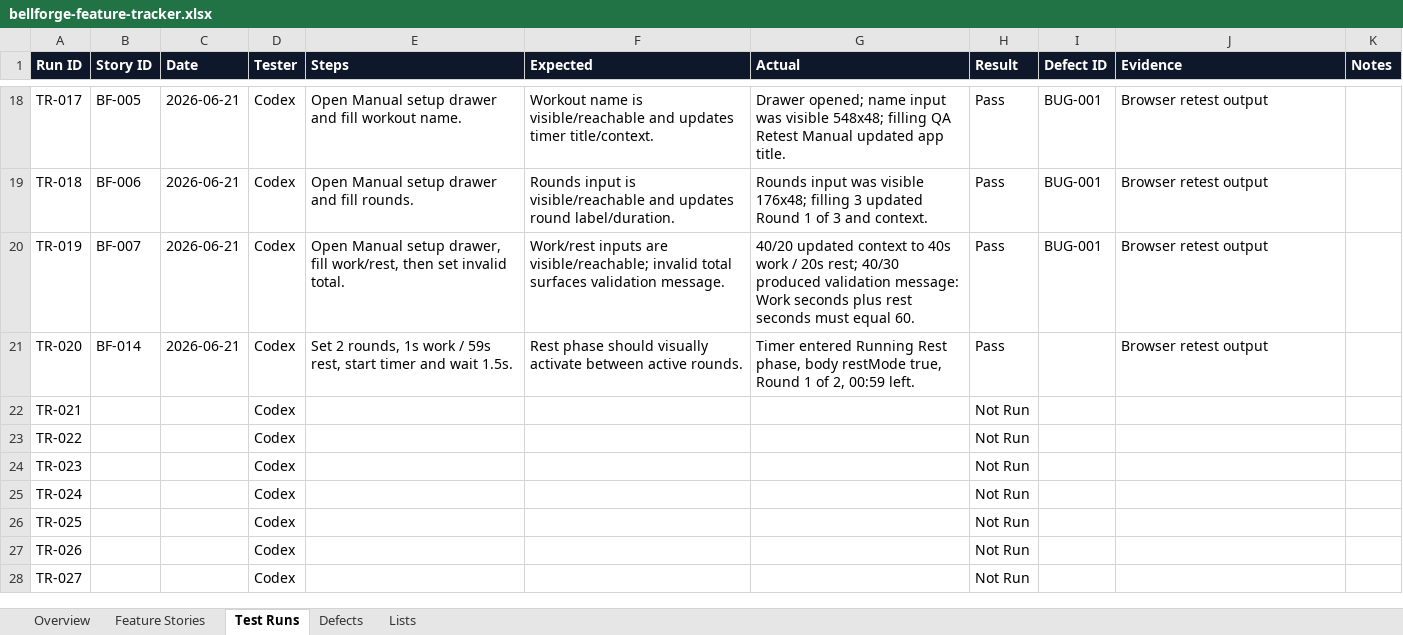
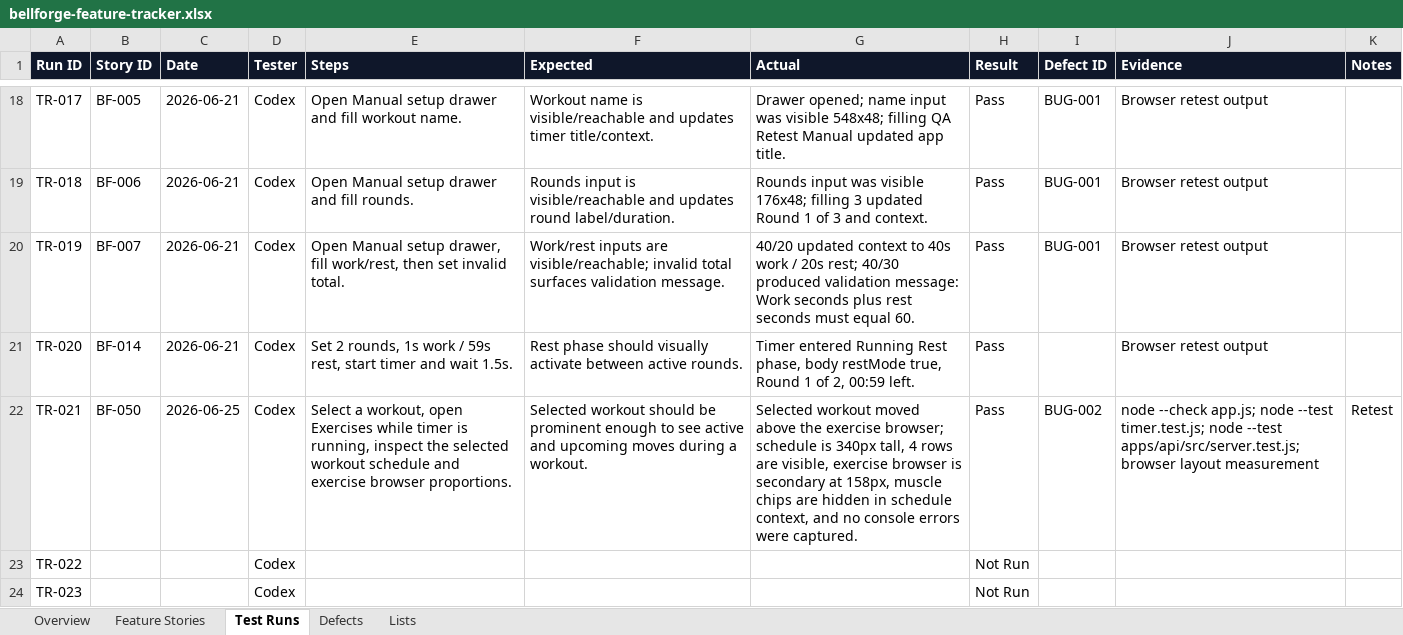
Before and after one commit to zpencerguy/fitness-friend, an Excel workbook: docs/qa/bellforge-feature-tracker.xlsx, sheet Test Runs, drawn as a sheet; only a part is shown, gaps mark what is left out; the shorter side is filled out with more unchanged rows; values as stored, in another font and other column widths than the file's, no borders; table styles not drawn; the diff names each change by its address in the sheet, - before the commit and + after, or states it on an @@ line.

Commit message:
Improve active workout schedule

```diff
--- a/docs/qa/bellforge-feature-tracker.xlsx (sheet Test Runs)
+++ b/docs/qa/bellforge-feature-tracker.xlsx (sheet Test Runs)
-B22 (Story ID): (empty)
+B22 (Story ID): BF-050
-C22 (Date): (empty)
+C22 (Date): 2026-06-25
-E22 (Steps): (empty)
+E22 (Steps): Select a workout, open Exercises while timer is running, inspect the selected workout schedule and exercise browser proportions.
-F22 (Expected): (empty)
+F22 (Expected): Selected workout should be prominent enough to see active and upcoming moves during a workout.
-G22 (Actual): (empty)
+G22 (Actual): Selected workout moved above the exercise browser; schedule is 340px tall, 4 rows are visible, exercise browser is secondary at 158px, muscle chips are hidden in schedule context, and no console errors were captured.
-H22 (Result): Not Run
+H22 (Result): Pass
-I22 (Defect ID): (empty)
+I22 (Defect ID): BUG-002
-J22 (Evidence): (empty)
+J22 (Evidence): node --check app.js; node --test timer.test.js; node --test apps/api/src/server.test.js; browser layout measurement
-K22 (Notes): (empty)
+K22 (Notes): Retest
```
Also changed, not shown: sheet Defects, sheet Overview, sheet Feature Stories, 3 other files.
